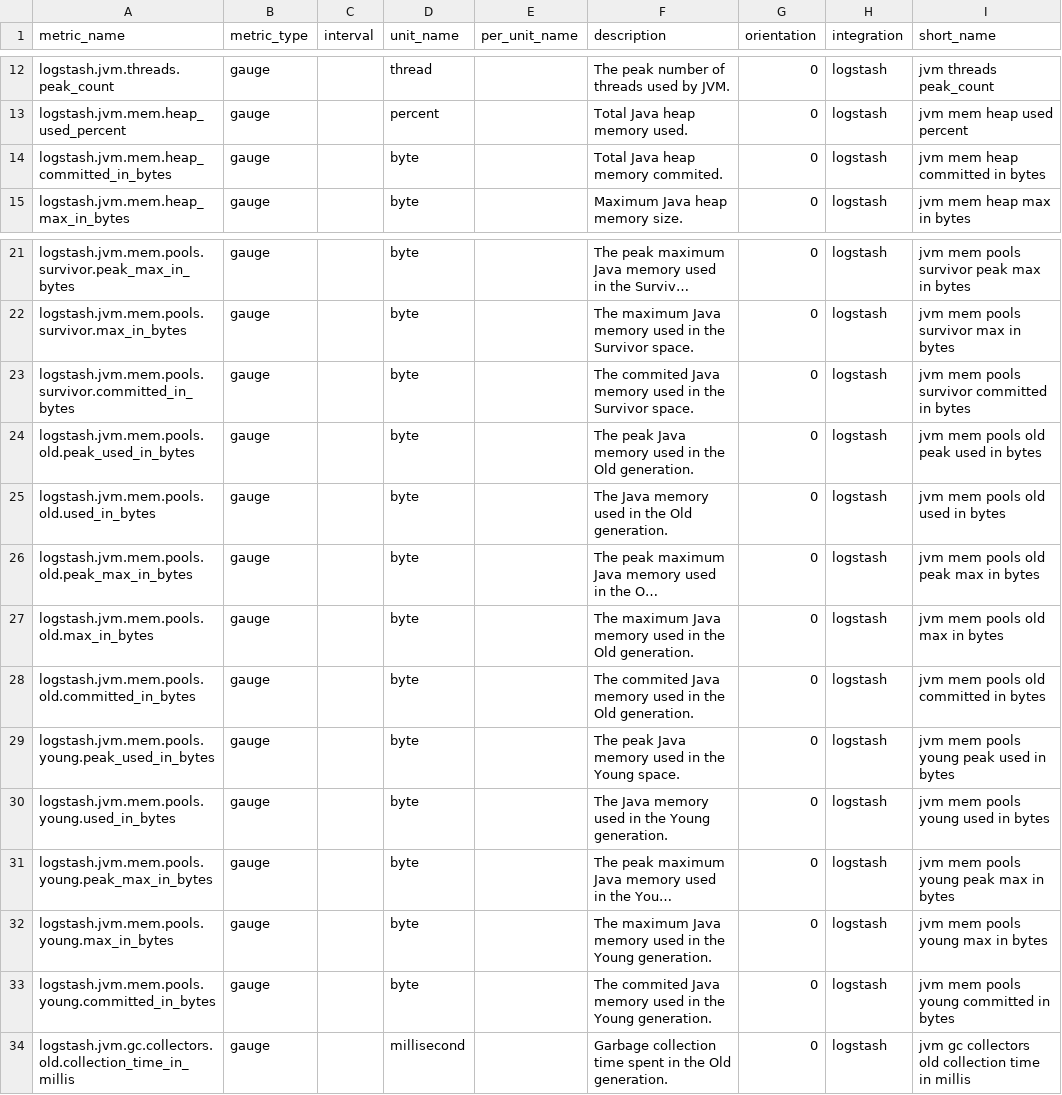
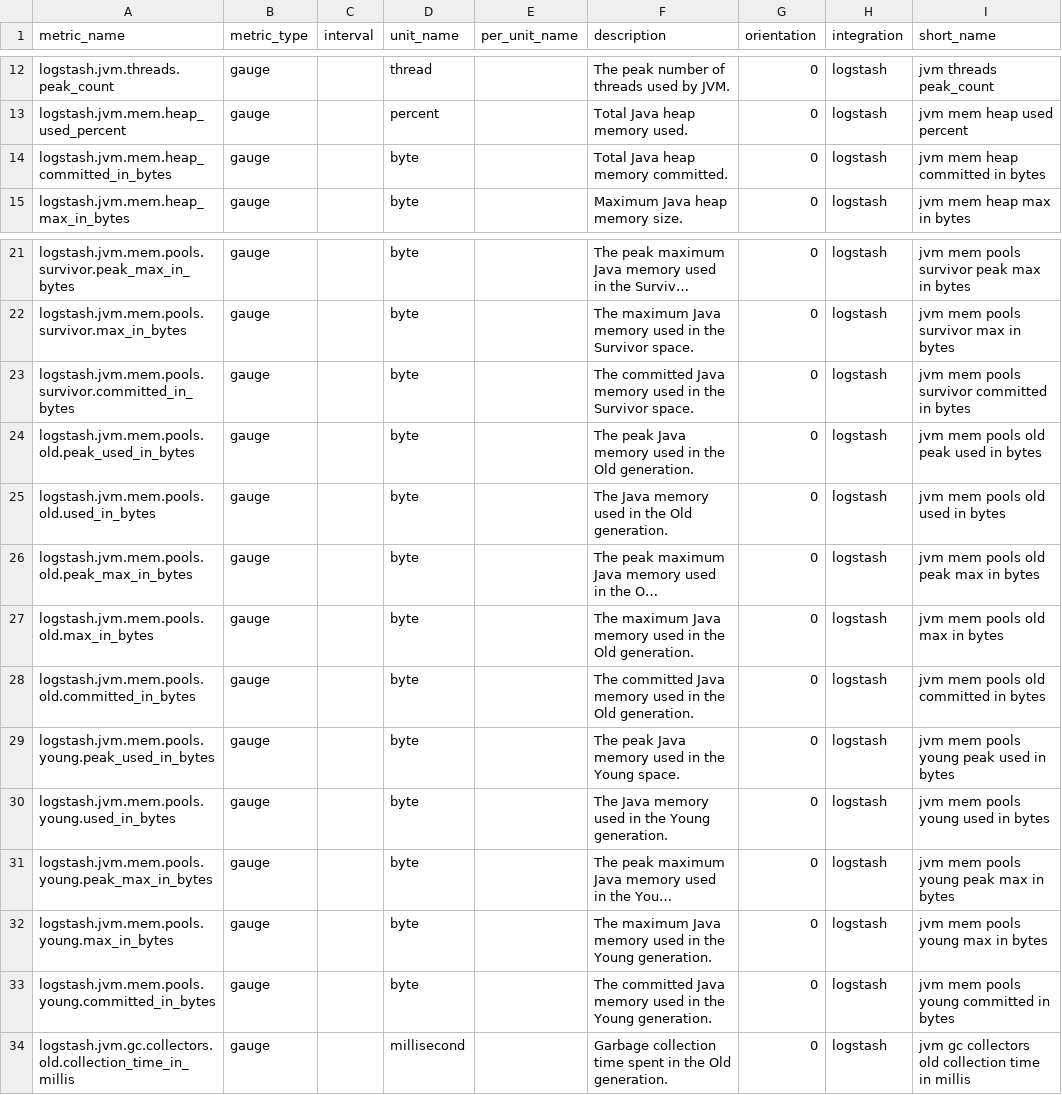
Before and after one commit to DataDog/integrations-extras, a CSV file: logstash/metadata.csv, drawn as a sheet; only a part is shown, gaps mark what is left out; long unchanged cells end in …; the diff names each change by its address in the sheet, - before the commit and + after, or states it on an @@ line.

Commit message:
Fix typos

```diff
--- a/logstash/metadata.csv
+++ b/logstash/metadata.csv
-F14 (description): Total Java heap memory commited.
+F14 (description): Total Java heap memory committed.
-F23 (description): The commited Java memory…
+F23 (description): The committed Java memory…
-F28 (description): The commited Java memory…
+F28 (description): The committed Java memory…
-F33 (description): The commited Java memory…
+F33 (description): The committed Java memory…
```
Also changed, not shown: flume/metadata.csv, n2ws/metadata.csv, 21 other files.
